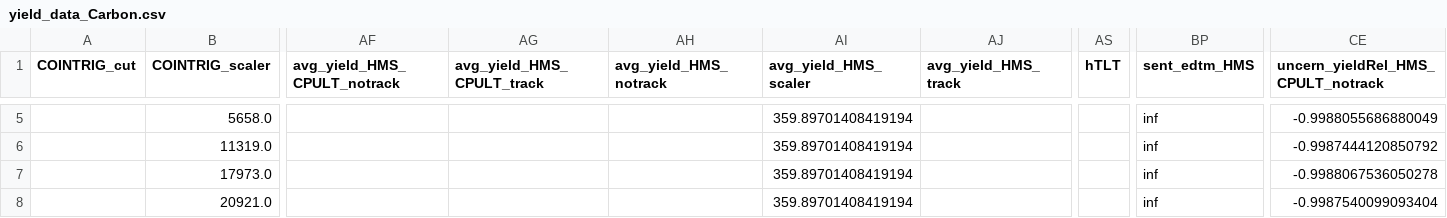
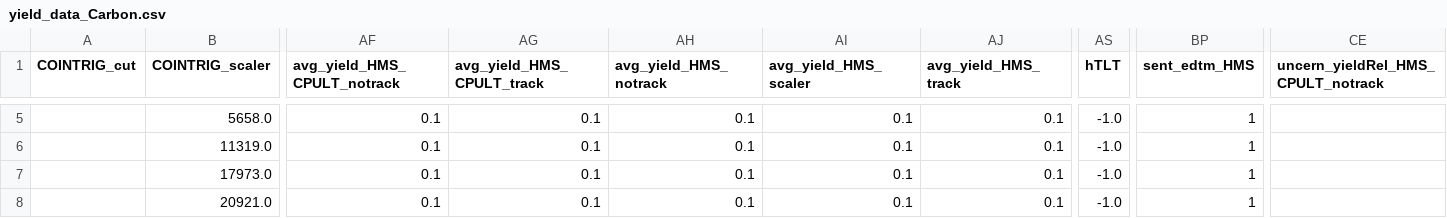
Before and after one commit to zsu11y/UTIL_PION, a CSV file: scripts/luminosity/OUTPUTS/Lumi2022/6-4/SHMS/yield_data_Carbon.csv, drawn as a sheet; only a part is shown, gaps mark what is left out; the diff covers the shown part only; the diff names each change by its address in the sheet, - before the commit and + after, or states it on an @@ line.

```diff
--- a/scripts/luminosity/OUTPUTS/Lumi2022/6-4/SHMS/yield_data_Carbon.csv
+++ b/scripts/luminosity/OUTPUTS/Lumi2022/6-4/SHMS/yield_data_Carbon.csv
-AF5:AF8 (avg_yield_HMS_CPULT_notrack): (empty)
+AF5:AF8 (avg_yield_HMS_CPULT_notrack): 0.1
-AG5:AG8 (avg_yield_HMS_CPULT_track): (empty)
+AG5:AG8 (avg_yield_HMS_CPULT_track): 0.1
-AH5:AH8 (avg_yield_HMS_notrack): (empty)
+AH5:AH8 (avg_yield_HMS_notrack): 0.1
-AI5:AI8 (avg_yield_HMS_scaler): 359.89701408419194
+AI5:AI8 (avg_yield_HMS_scaler): 0.1
-AJ5:AJ8 (avg_yield_HMS_track): (empty)
+AJ5:AJ8 (avg_yield_HMS_track): 0.1
-AS5:AS8 (hTLT): (empty)
+AS5:AS8 (hTLT): -1.0
-BP5:BP8 (sent_edtm_HMS): inf
+BP5:BP8 (sent_edtm_HMS): 1
-CE5: -0.9988055686880049
+CE5: (empty)
-CE6: -0.9987444120850792
+CE6: (empty)
-CE7: -0.9988067536050278
+CE7: (empty)
-CE8: -0.9987540099093404
+CE8: (empty)
```
Also changed, not shown: 130 edited cells elsewhere in this file, scripts/luminosity/OUTPUTS/Lumi2022/6-4/HMS/yield_data_Carbon.csv, 1 other file.
